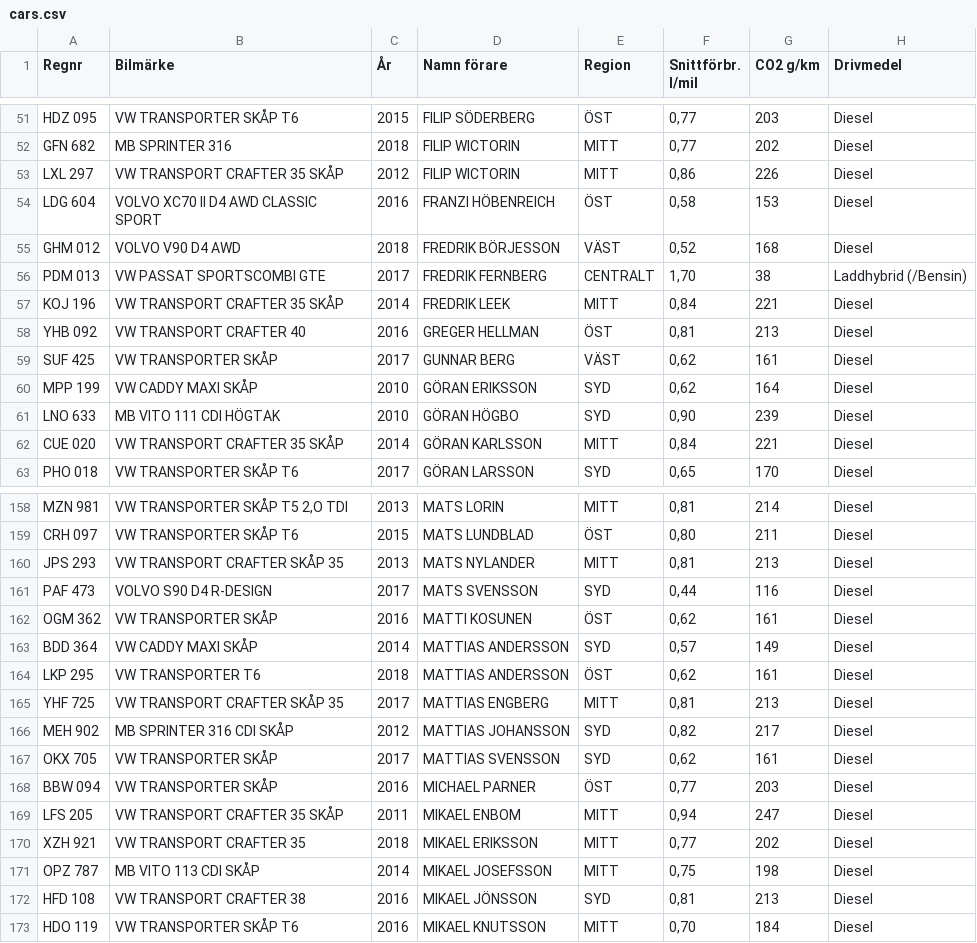
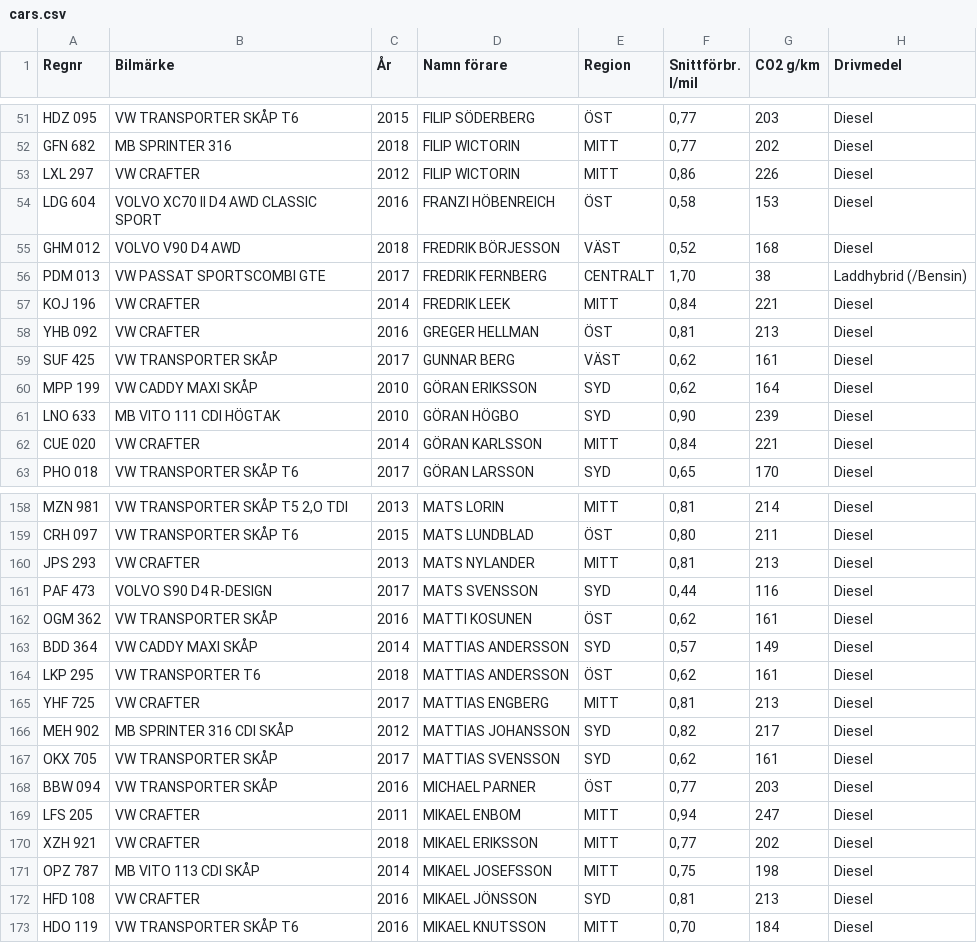
Before and after one commit to schurmann/fiskfl-sk, a CSV file: cars.csv, drawn as a sheet; only a part is shown, gaps mark what is left out; the diff covers the shown part only.

```diff
--- a/cars.csv
+++ b/cars.csv
@@ -52,3 +52,3 @@ HDZ 095;VW TRANSPORTER SKÅP T6;2015;FILIP SÖDERBERG;ÖST;0,77;203;Diesel
 GFN 682;MB SPRINTER 316;2018;FILIP WICTORIN ;MITT;0,77;202;Diesel
-LXL 297;VW TRANSPORT CRAFTER 35 SKÅP;2012;FILIP WICTORIN ;MITT;0,86;226;Diesel
+LXL 297;VW CRAFTER;2012;FILIP WICTORIN ;MITT;0,86;226;Diesel
 LDG 604;VOLVO XC70 II D4 AWD CLASSIC SPORT;2016;FRANZI HÖBENREICH;ÖST;0,58;153;Diesel
@@ -56,4 +56,4 @@ GHM 012;VOLVO V90 D4 AWD;2018;FREDRIK BÖRJESSON;VÄST;0,52;168;Diesel
 PDM 013;VW PASSAT SPORTSCOMBI GTE;2017;FREDRIK FERNBERG;CENTRALT;1,70;38;Laddhybrid (/Bensin)
-KOJ 196;VW TRANSPORT CRAFTER 35 SKÅP;2014;FREDRIK LEEK;MITT;0,84;221;Diesel
-YHB 092;VW TRANSPORT CRAFTER 40;2016;GREGER HELLMAN;ÖST;0,81;213;Diesel
+KOJ 196;VW CRAFTER;2014;FREDRIK LEEK;MITT;0,84;221;Diesel
+YHB 092;VW CRAFTER;2016;GREGER HELLMAN;ÖST;0,81;213;Diesel
 SUF 425;VW TRANSPORTER SKÅP;2017;GUNNAR BERG;VÄST;0,62;161;Diesel
@@ -61,3 +61,3 @@ MPP 199;VW CADDY MAXI SKÅP;2010;GÖRAN ERIKSSON;SYD;0,62;164;Diesel
 LNO 633;MB VITO 111 CDI HÖGTAK;2010;GÖRAN HÖGBO;SYD;0,90;239;Diesel
-CUE 020;VW TRANSPORT CRAFTER 35 SKÅP;2014;GÖRAN KARLSSON;MITT;0,84;221;Diesel
+CUE 020;VW CRAFTER;2014;GÖRAN KARLSSON;MITT;0,84;221;Diesel
 PHO 018;VW TRANSPORTER SKÅP T6;2017;GÖRAN LARSSON;SYD;0,65;170;Diesel
@@ -159,3 +159,3 @@ MZN 981;VW TRANSPORTER SKÅP T5 2,O TDI;2013;MATS LORIN;MITT;0,81;214;Diesel
 CRH 097;VW TRANSPORTER SKÅP T6;2015;MATS LUNDBLAD;ÖST;0,80;211;Diesel
-JPS 293;VW TRANSPORT CRAFTER SKÅP 35;2013;MATS NYLANDER;MITT;0,81;213;Diesel
+JPS 293;VW CRAFTER;2013;MATS NYLANDER;MITT;0,81;213;Diesel
 PAF 473;VOLVO S90 D4 R-DESIGN;2017;MATS SVENSSON;SYD;0,44;116;Diesel
@@ -164,3 +164,3 @@ BDD 364;VW CADDY MAXI SKÅP;2014;MATTIAS ANDERSSON;SYD;0,57;149;Diesel
 LKP 295;VW TRANSPORTER T6;2018;MATTIAS ANDERSSON;ÖST;0,62;161;Diesel
-YHF 725;VW TRANSPORT CRAFTER SKÅP 35;2017;MATTIAS ENGBERG;MITT;0,81;213;Diesel
+YHF 725;VW CRAFTER;2017;MATTIAS ENGBERG;MITT;0,81;213;Diesel
 MEH 902;MB SPRINTER 316 CDI SKÅP;2012;MATTIAS JOHANSSON;SYD;0,82;217;Diesel
@@ -168,6 +168,6 @@ OKX 705;VW TRANSPORTER SKÅP;2017;MATTIAS SVENSSON ;SYD;0,62;161;Diesel
 BBW 094;VW TRANSPORTER SKÅP;2016;MICHAEL PARNER;ÖST;0,77;203;Diesel
-LFS 205;VW TRANSPORT CRAFTER 35 SKÅP;2011;MIKAEL ENBOM;MITT;0,94;247;Diesel
-XZH 921;VW TRANSPORT CRAFTER 35;2018;MIKAEL ERIKSSON;MITT;0,77;202;Diesel
+LFS 205;VW CRAFTER;2011;MIKAEL ENBOM;MITT;0,94;247;Diesel
+XZH 921;VW CRAFTER;2018;MIKAEL ERIKSSON;MITT;0,77;202;Diesel
 OPZ 787;MB VITO 113 CDI SKÅP;2014;MIKAEL JOSEFSSON;MITT;0,75;198;Diesel
-HFD 108;VW TRANSPORT CRAFTER 38;2016;MIKAEL JÖNSSON;SYD;0,81;213;Diesel
+HFD 108;VW CRAFTER;2016;MIKAEL JÖNSSON;SYD;0,81;213;Diesel
 HDO 119;VW TRANSPORTER SKÅP T6;2016;MIKAEL KNUTSSON;MITT;0,70;184;Diesel
```
Also changed, not shown: 35 edited cells elsewhere in this file, total_service_small.csv, total_work.csv, 13 other files.
